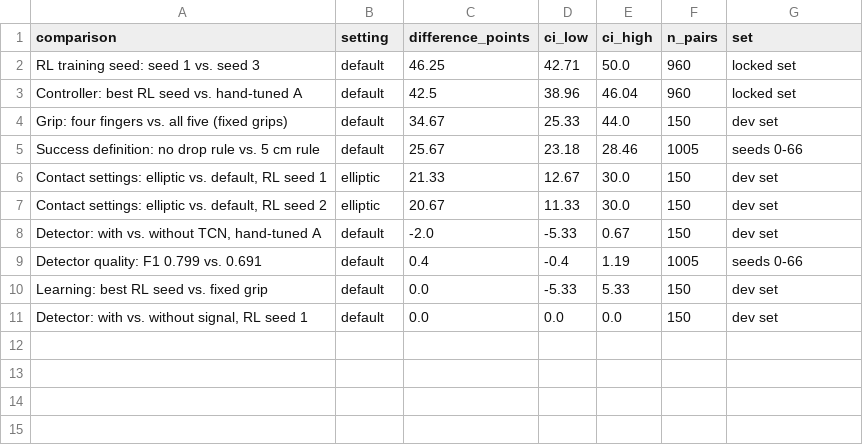
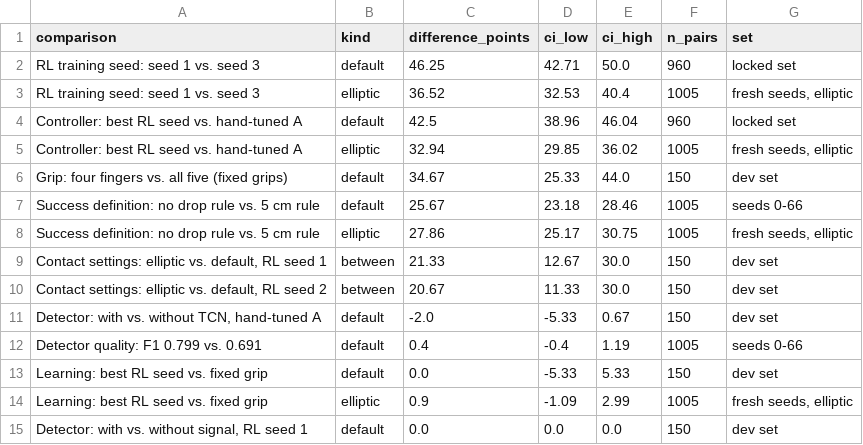
Before and after one commit to oski-gif/PI-TCN-SlipNet, a CSV file: reports/figures/paper/fig00_factor_summary.csv, drawn as a sheet.

```diff
--- a/reports/figures/paper/fig00_factor_summary.csv
+++ b/reports/figures/paper/fig00_factor_summary.csv
@@ -1,8 +1,11 @@
-comparison,setting,difference_points,ci_low,ci_high,n_pairs,set
+comparison,kind,difference_points,ci_low,ci_high,n_pairs,set
 RL training seed: seed 1 vs. seed 3,default,46.25,42.71,50.0,960,locked set
+RL training seed: seed 1 vs. seed 3,elliptic,36.52,32.53,40.4,1005,"fresh seeds, elliptic"
 Controller: best RL seed vs. hand-tuned A,default,42.5,38.96,46.04,960,locked set
+Controller: best RL seed vs. hand-tuned A,elliptic,32.94,29.85,36.02,1005,"fresh seeds, elliptic"
 Grip: four fingers vs. all five (fixed grips),default,34.67,25.33,44.0,150,dev set
 Success definition: no drop rule vs. 5 cm rule,default,25.67,23.18,28.46,1005,seeds 0-66
-"Contact settings: elliptic vs. default, RL seed 1",elliptic,21.33,12.67,30.0,150,dev set
-"Contact settings: elliptic vs. default, RL seed 2",elliptic,20.67,11.33,30.0,150,dev set
+Success definition: no drop rule vs. 5 cm rule,elliptic,27.86,25.17,30.75,1005,"fresh seeds, elliptic"
+"Contact settings: elliptic vs. default, RL seed 1",between,21.33,12.67,30.0,150,dev set
+"Contact settings: elliptic vs. default, RL seed 2",between,20.67,11.33,30.0,150,dev set
 "Detector: with vs. without TCN, hand-tuned A",default,-2.0,-5.33,0.67,150,dev set
@@ -10,2 +13,3 @@ Detector quality: F1 0.799 vs. 0.691,default,0.4,-0.4,1.19,1005,seeds 0-66
 Learning: best RL seed vs. fixed grip,default,0.0,-5.33,5.33,150,dev set
+Learning: best RL seed vs. fixed grip,elliptic,0.9,-1.09,2.99,1005,"fresh seeds, elliptic"
 "Detector: with vs. without signal, RL seed 1",default,0.0,0.0,0.0,150,dev set
```
Also changed, not shown: reports/figures/paper/fig06_fixed_grips.csv, reports/figures/paper/fig08_per_object.csv, 46 other files.
